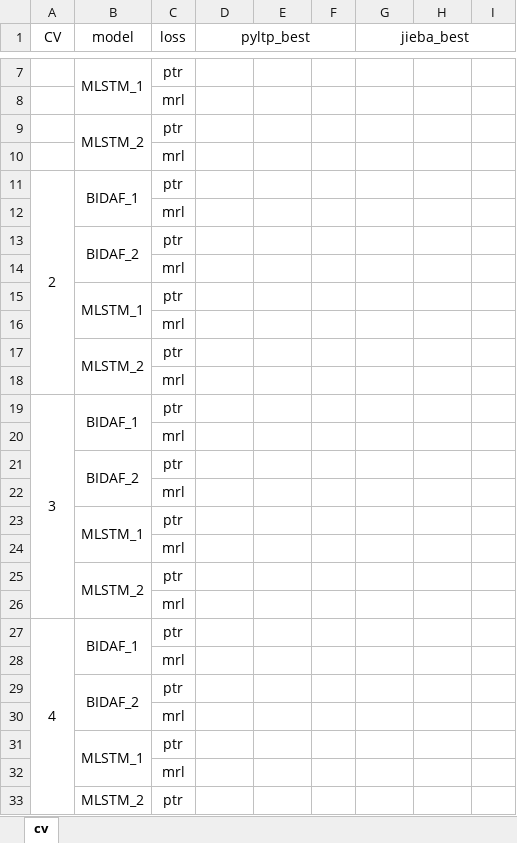
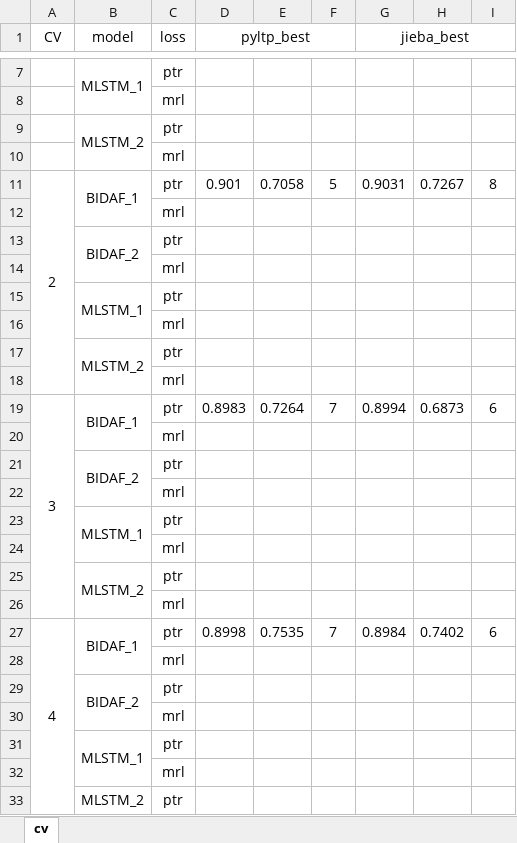
Before and after one commit to eguilg/military_ai, an Excel workbook: data/log.xlsx, sheet cv, drawn as a sheet; only a part is shown, gaps mark what is left out; values as stored, in another font and other column widths than the file's, no borders; the diff names each change by its address in the sheet, - before the commit and + after, or states it on an @@ line.

```diff
--- a/data/log.xlsx (sheet cv)
+++ b/data/log.xlsx (sheet cv)
-D11 (pyltp_best): (empty)
+D11 (pyltp_best): 0.901
-E11: (empty)
+E11: 0.7058
-F11: (empty)
+F11: 5
-G11 (jieba_best): (empty)
+G11 (jieba_best): 0.9031
-H11: (empty)
+H11: 0.7267
-I11: (empty)
+I11: 8
-D19 (pyltp_best): (empty)
+D19 (pyltp_best): 0.8983
-E19: (empty)
+E19: 0.7264
-F19: (empty)
+F19: 7
-G19 (jieba_best): (empty)
+G19 (jieba_best): 0.8994
-H19: (empty)
+H19: 0.6873
-I19: (empty)
+I19: 6
-D27 (pyltp_best): (empty)
+D27 (pyltp_best): 0.8998
-E27: (empty)
+E27: 0.7535
-F27: (empty)
+F27: 7
-G27 (jieba_best): (empty)
+G27 (jieba_best): 0.8984
-H27: (empty)
+H27: 0.7402
-I27: (empty)
+I27: 6
```
Also changed, not shown: 3 other files.
